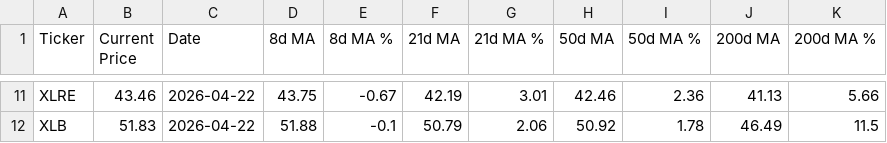
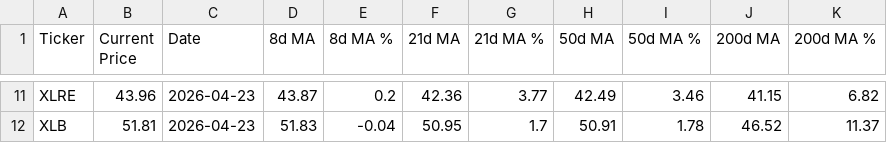
Before and after one commit to darkchocolateapps/magma, a CSV file: spsec_moving_averages.csv, drawn as a sheet; only a part is shown, gaps mark what is left out; the diff covers the shown part only; the diff names each change by its address in the sheet, - before the commit and + after, or states it on an @@ line.

```diff
--- a/spsec_moving_averages.csv
+++ b/spsec_moving_averages.csv
-B11 (Current Price): 43.46
+B11 (Current Price): 43.96
-C11:C12 (Date): 2026-04-22
+C11:C12 (Date): 2026-04-23
-D11 (8d MA): 43.75
+D11 (8d MA): 43.87
-E11 (8d MA %): -0.67
+E11 (8d MA %): 0.2
-F11 (21d MA): 42.19
+F11 (21d MA): 42.36
-G11 (21d MA %): 3.01
+G11 (21d MA %): 3.77
-H11 (50d MA): 42.46
+H11 (50d MA): 42.49
-I11 (50d MA %): 2.36
+I11 (50d MA %): 3.46
-J11 (200d MA): 41.13
+J11 (200d MA): 41.15
-K11 (200d MA %): 5.66
+K11 (200d MA %): 6.82
-B12 (Current Price): 51.83
+B12 (Current Price): 51.81
-D12 (8d MA): 51.88
+D12 (8d MA): 51.83
-E12 (8d MA %): -0.1
+E12 (8d MA %): -0.04
-F12 (21d MA): 50.79
+F12 (21d MA): 50.95
-G12 (21d MA %): 2.06
+G12 (21d MA %): 1.7
-H12 (50d MA): 50.92
+H12 (50d MA): 50.91
-J12 (200d MA): 46.49
+J12 (200d MA): 46.52
-K12 (200d MA %): 11.5
+K12 (200d MA %): 11.37
```
Also changed, not shown: 88 edited cells elsewhere in this file.
